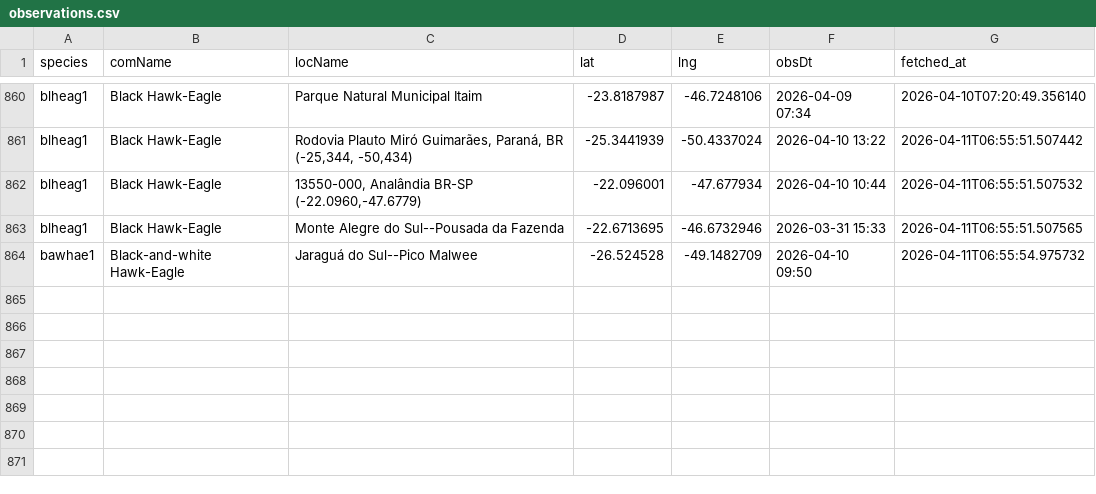
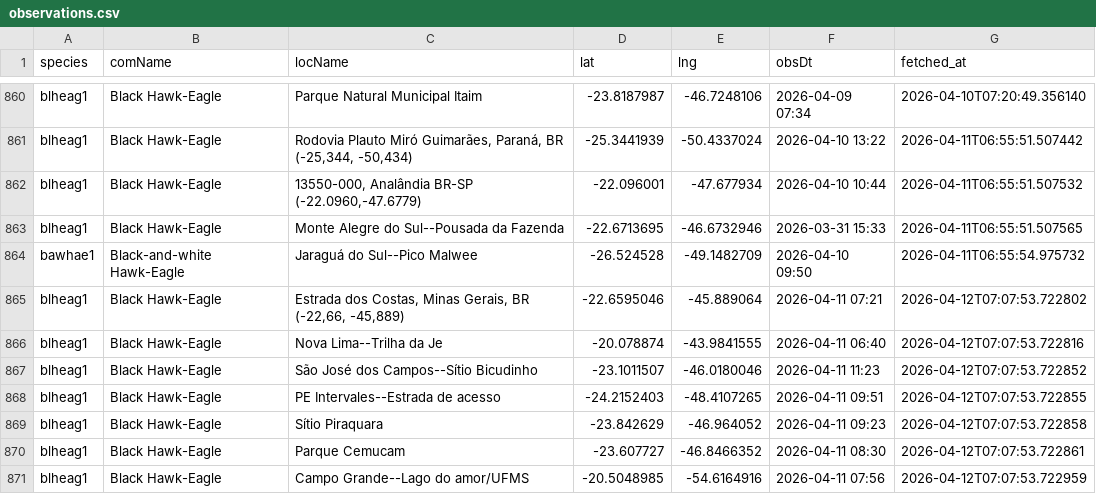
Before and after one commit to LucasEmerickTorrezani/ebird-aguias-de-penacho-dashboard, a CSV file: data/observations.csv, drawn as a sheet; only a part is shown, gaps mark what is left out; the diff names each change by its address in the sheet, - before the commit and + after, or states it on an @@ line.

```diff
--- a/data/observations.csv
+++ b/data/observations.csv
+row 865: blheag1 | Black Hawk-Eagle | Estrada dos Costas, Minas Gerais, BR (-22,66, -45,889) | -22.6595046 | -45.889064 | 2026-04-11 07:21 | 2026-04-12T07:07:53.722802
+row 866: blheag1 | Black Hawk-Eagle | Nova Lima--Trilha da Je | -20.078874 | -43.9841555 | 2026-04-11 06:40 | 2026-04-12T07:07:53.722816
+row 867: blheag1 | Black Hawk-Eagle | São José dos Campos--Sítio Bicudinho | -23.1011507 | -46.0180046 | 2026-04-11 11:23 | 2026-04-12T07:07:53.722852
+row 868: blheag1 | Black Hawk-Eagle | PE Intervales--Estrada de acesso | -24.2152403 | -48.4107265 | 2026-04-11 09:51 | 2026-04-12T07:07:53.722855
+row 869: blheag1 | Black Hawk-Eagle | Sítio Piraquara | -23.842629 | -46.964052 | 2026-04-11 09:23 | 2026-04-12T07:07:53.722858
+row 870: blheag1 | Black Hawk-Eagle | Parque Cemucam | -23.607727 | -46.8466352 | 2026-04-11 08:30 | 2026-04-12T07:07:53.722861
+row 871: blheag1 | Black Hawk-Eagle | Campo Grande--Lago do amor/UFMS | -20.5048985 | -54.6164916 | 2026-04-11 07:56 | 2026-04-12T07:07:53.722959
```
